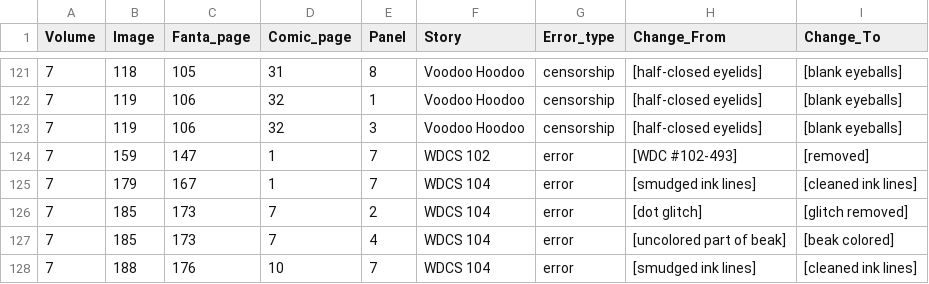
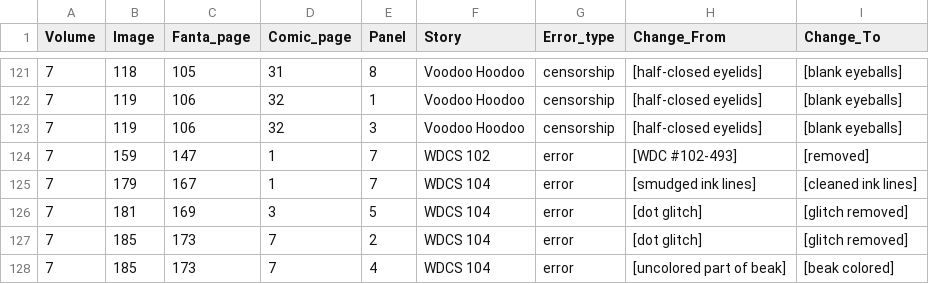
Before and after one commit to glk1001/barks-compleat-reader, a CSV file: src/barks-fantagraphics/data/censorship-fixes.csv, drawn as a sheet; only a part is shown, gaps mark what is left out; the shorter side is filled out with more unchanged rows.

Commit message:
fix: added a missed glitch fix to The Sunken Yacht.

```diff
--- a/src/barks-fantagraphics/data/censorship-fixes.csv
+++ b/src/barks-fantagraphics/data/censorship-fixes.csv
@@ -125,2 +125,3 @@
 "7","179","167","1","7","WDCS 104","error","[smudged ink lines]","[cleaned ink lines]"
+"7","181","169","3","5","WDCS 104","error","[dot glitch]","[glitch removed]"
 "7","185","173","7","2","WDCS 104","error","[dot glitch]","[glitch removed]"
```
